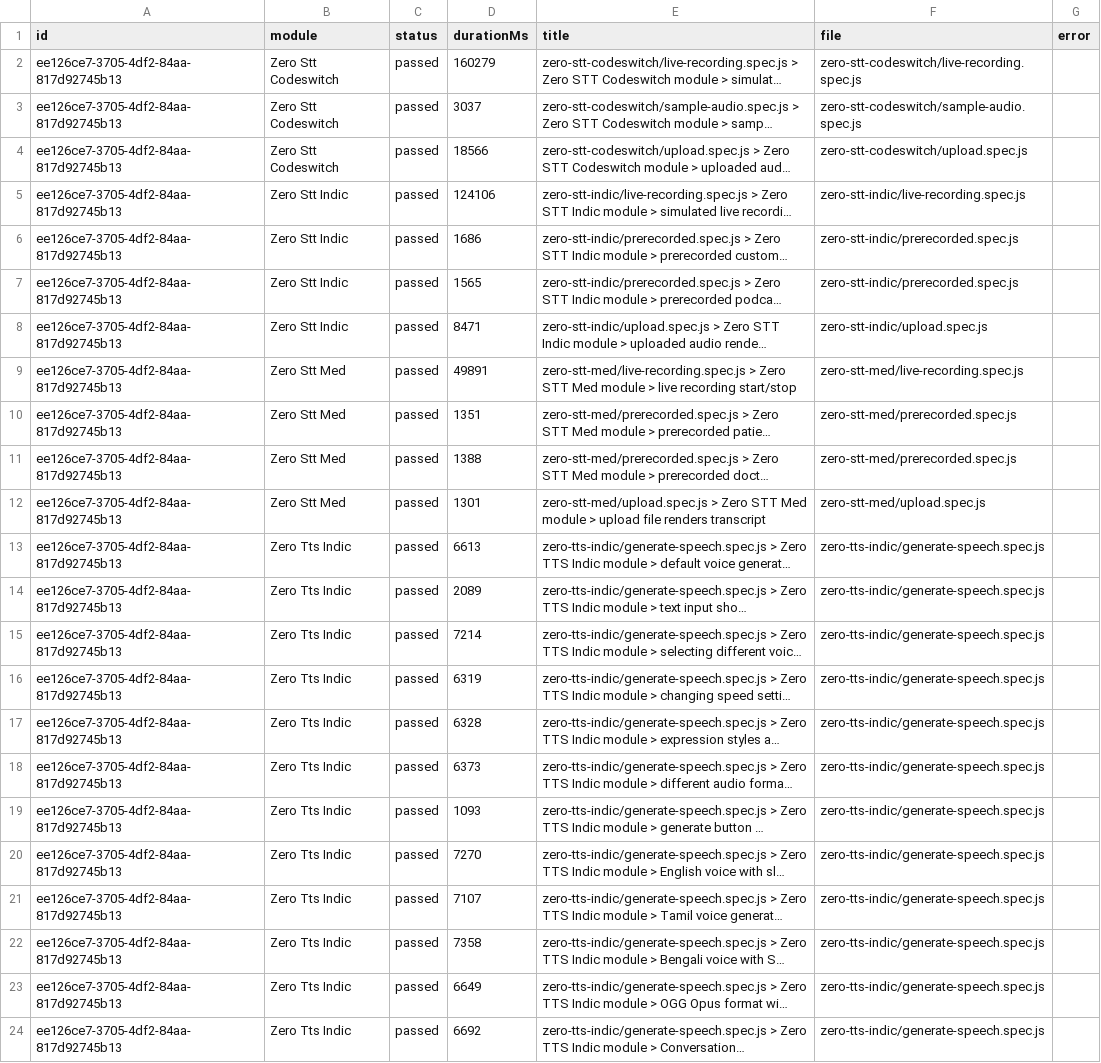
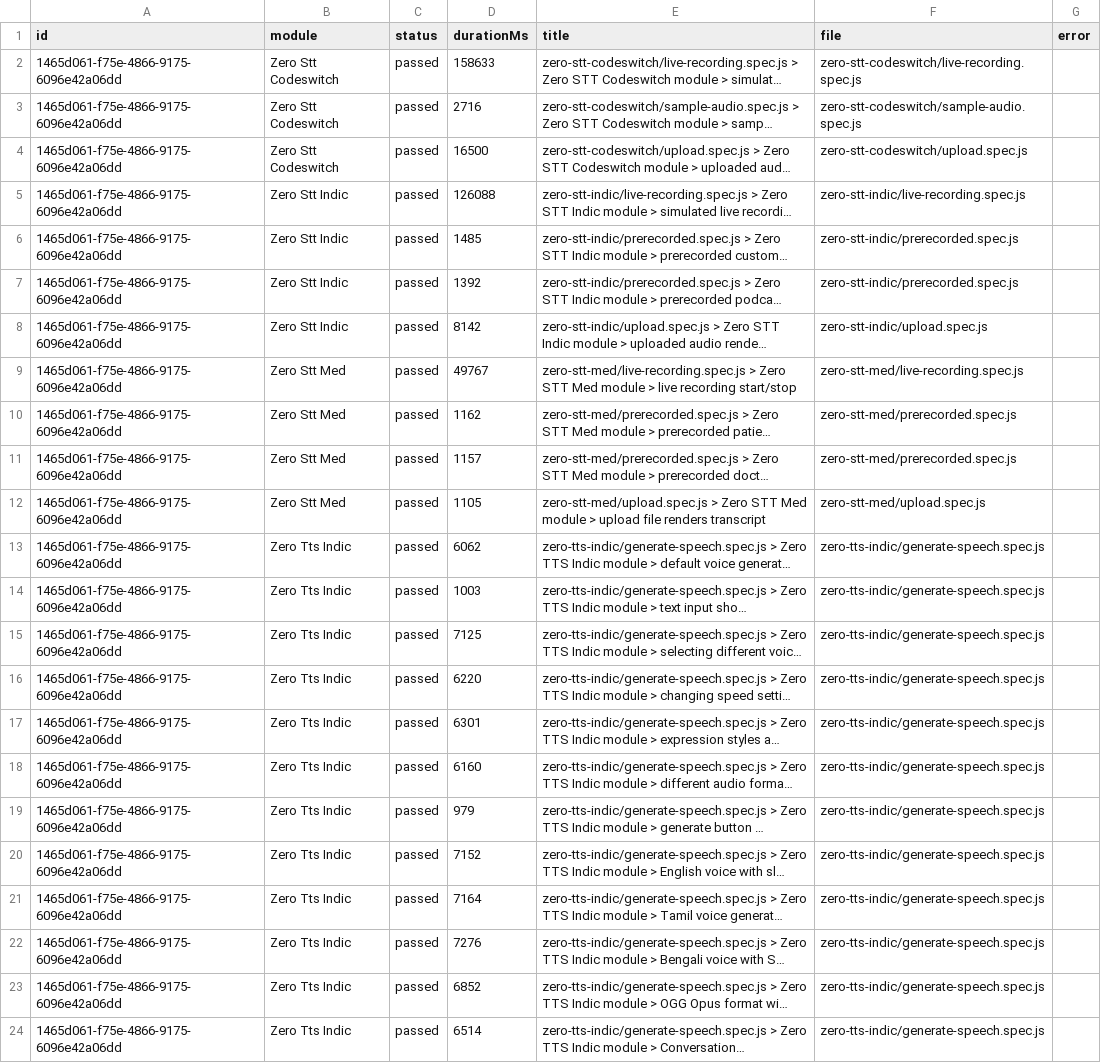
Before and after one commit to Shunyalabsai/widgets-automation, a CSV file: docs/exports/current-run.csv, drawn as a sheet; long unchanged cells end in …; the diff names each change by its address in the sheet, - before the commit and + after, or states it on an @@ line.

```diff
--- a/docs/exports/current-run.csv
+++ b/docs/exports/current-run.csv
-A2:A24 (id): ee126ce7-3705-4df2-84aa-817d92745b13
+A2:A24 (id): 1465d061-f75e-4866-9175-6096e42a06dd
-D2 (durationMs): 160279
+D2 (durationMs): 158633
-D3 (durationMs): 3037
+D3 (durationMs): 2716
-D4 (durationMs): 18566
+D4 (durationMs): 16500
-D5 (durationMs): 124106
+D5 (durationMs): 126088
-D6 (durationMs): 1686
+D6 (durationMs): 1485
-D7 (durationMs): 1565
+D7 (durationMs): 1392
-D8 (durationMs): 8471
+D8 (durationMs): 8142
-D9 (durationMs): 49891
+D9 (durationMs): 49767
-D10 (durationMs): 1351
+D10 (durationMs): 1162
-D11 (durationMs): 1388
+D11 (durationMs): 1157
-D12 (durationMs): 1301
+D12 (durationMs): 1105
-D13 (durationMs): 6613
+D13 (durationMs): 6062
-D14 (durationMs): 2089
+D14 (durationMs): 1003
-D15 (durationMs): 7214
+D15 (durationMs): 7125
-D16 (durationMs): 6319
+D16 (durationMs): 6220
-D17 (durationMs): 6328
+D17 (durationMs): 6301
-D18 (durationMs): 6373
+D18 (durationMs): 6160
-D19 (durationMs): 1093
+D19 (durationMs): 979
-D20 (durationMs): 7270
+D20 (durationMs): 7152
-D21 (durationMs): 7107
+D21 (durationMs): 7164
-D22 (durationMs): 7358
+D22 (durationMs): 7276
-D23 (durationMs): 6649
+D23 (durationMs): 6852
-D24 (durationMs): 6692
+D24 (durationMs): 6514
```
Also changed, not shown: docs/exports/all-runs-summary.csv, 2 other files.
